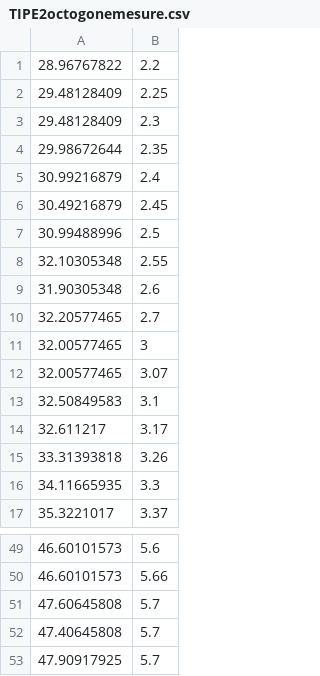
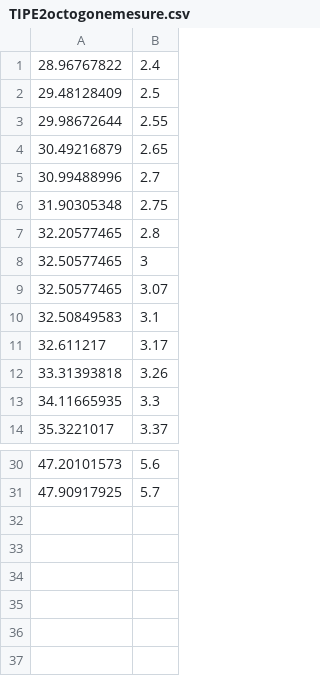
Before and after one commit to adelemarcon/TIPE, a CSV file: TIPE2octogonemesure.csv, drawn as a sheet; only a part is shown, gaps mark what is left out; the diff covers the shown part only.

```diff
--- a/TIPE2octogonemesure.csv
+++ b/TIPE2octogonemesure.csv
@@ -1,13 +1,10 @@
-28.96767822	2.2
-29.48128409	2.25
-29.48128409	2.3
-29.98672644	2.35
-30.99216879	2.4
-30.49216879	2.45
-30.99488996	2.5
-32.10305348	2.55
-31.90305348	2.6
-32.20577465	2.7
-32.00577465	3
-32.00577465	3.07
+28.96767822	2.4
+29.48128409	2.5
+29.98672644	2.55
+30.49216879	2.65
+30.99488996	2.7
+31.90305348	2.75
+32.20577465	2.8
+32.50577465	3
+32.50577465	3.07
 32.50849583	3.1
@@ -49,5 +30,2 @@
-46.60101573	5.6
-46.60101573	5.66
-47.60645808	5.7
-47.40645808	5.7
+47.20101573	5.6
 47.90917925	5.7
```
Also changed, not shown: 16 removed rows and 3 edited cells elsewhere in this file, TIPE2octogonemesure2.csv, 2 other files.
